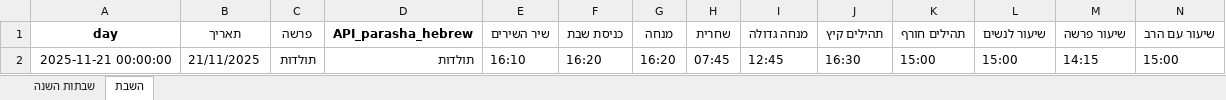
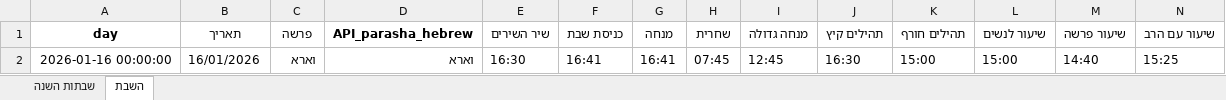
Before and after one commit to pilou73/horaires-shabbat, an Excel workbook: output/horaires_shabbat.xlsx, sheet השבת, drawn as a sheet; only a part is shown; values as stored, in another font and other column widths than the file's, no borders; removed rows and columns are numbered as before the commit, all else as after; rows hold the shown columns only; the diff names each change by its address in the sheet, - before the commit and + after, or states it on an @@ line.

Commit message:
OUTPUT

```diff
--- a/output/horaires_shabbat.xlsx (sheet השבת)
+++ b/output/horaires_shabbat.xlsx (sheet השבת)
-row 2: 2025-11-21 00:00:00 | 21/11/2025 | תולדות | תולדות | 16:10 | 16:20 | 16:20 | 07:45 | 12:45 | 16:30 | 15:00 | 15:00 | 14:15 | 15:00
+row 2: 2026-01-16 00:00:00 | 16/01/2026 | וארא | וארא | 16:30 | 16:41 | 16:41 | 07:45 | 12:45 | 16:30 | 15:00 | 15:00 | 14:40 | 15:25
```
Also changed, not shown: 10 other files.
